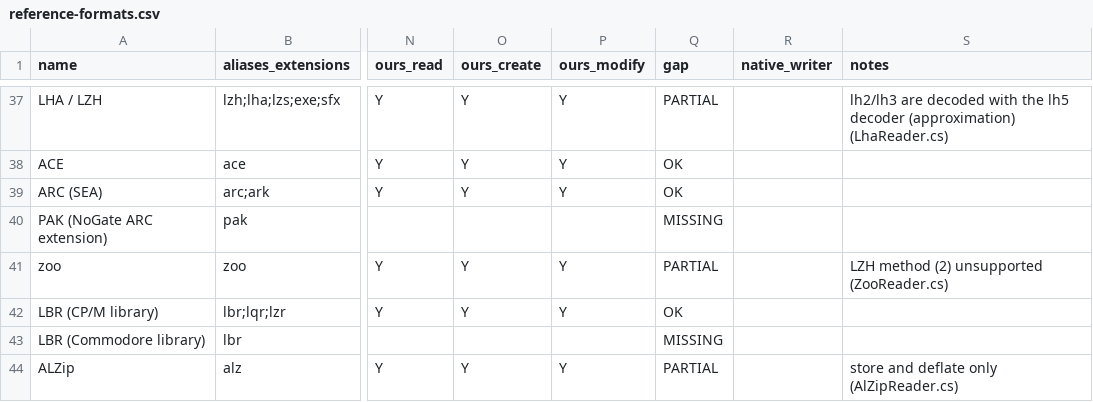
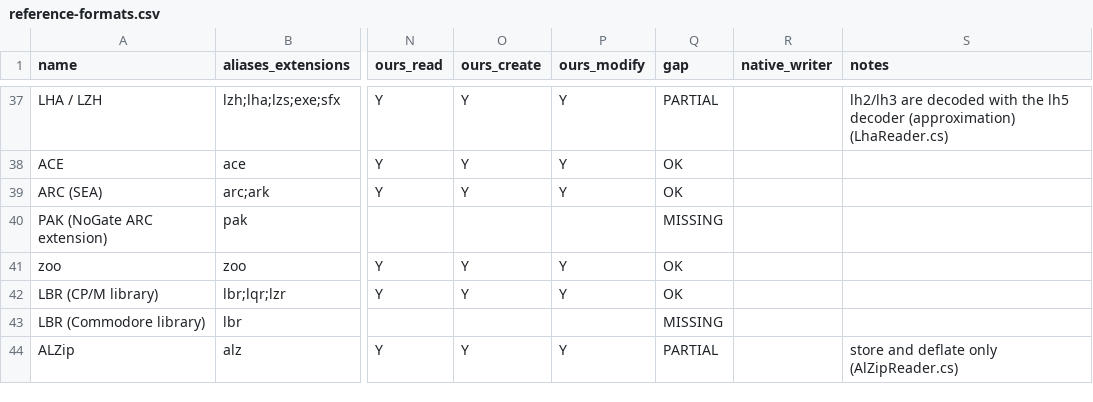
Before and after one commit to Hawkynt/CompressionWorkbench, a CSV file: docs/catalogue/reference-formats.csv, drawn as a sheet; only a part is shown, gaps mark what is left out; the diff names each change by its address in the sheet, - before the commit and + after, or states it on an @@ line.

Commit message:
+ Zoo packing method 2 (LZH): read and write
Members added with "zoo ah" (Zoo 2.10's LZH method) threw NotSupportedException,
so any Zoo 2.1x archive made for its better ratio could not be extracted.

Zoo 2.10 took the coder from Okumura's "ar": -lh5- style static-Huffman blocks
with an 8 KiB window (DICBIT 13), so the existing Lzh decoder/encoder is used
with 13 position bits. Zoo's one difference is the terminator: after the last
block it writes a 16-bit block size of 0; the writer emits the byte-aligned
blocks plus two zero bytes, which reads as that marker wherever the decoder's
next 16-bit read begins. LZH members carry extract version 2.1
(MAJOR/MINOR_LZH_VER) and fall back to Store when they would not shrink.

Oracle: Zoo 2.10 (bitplane/zoo, built on Ubuntu 24.04) "zoo -test" accepts our
LZH archives and extracts them byte for byte; we decode archives it writes with
"zoo ah". A Zoo-written reference archive is committed under
Compression.Tests/Zoo/ReferenceVectors.

Sourcing: rung 2/3 - Zoo's source was read only to confirm the window size,
the end-of-stream marker and the version numbers; no code was taken. The codec
is our own LZH implementation.

```diff
--- a/docs/catalogue/reference-formats.csv
+++ b/docs/catalogue/reference-formats.csv
-Q41 (gap): PARTIAL
+Q41 (gap): OK
-S41 (notes): LZH method (2) unsupported (ZooReader.cs)
+S41 (notes): (empty)
```
Also changed, not shown: 12 other files.
